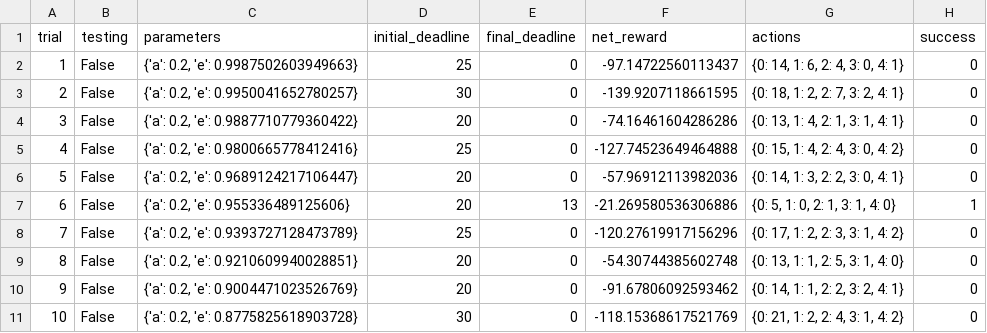
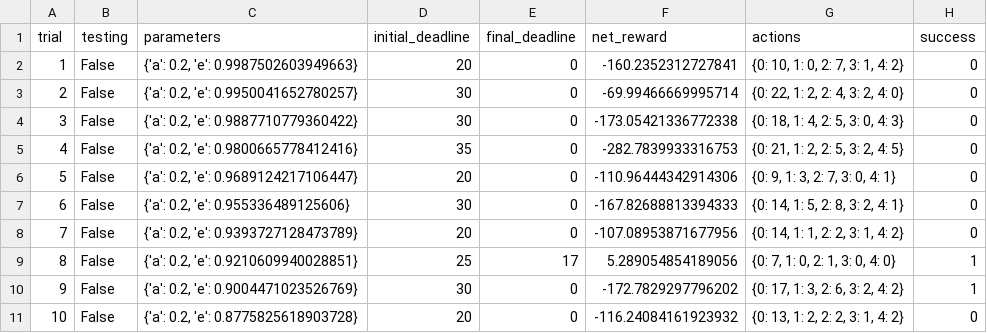
Before and after one commit to FlyingRR/p4, a CSV file: log/sim_improved-learning.csv, drawn as a sheet; only a part is shown; the diff covers the shown part only.

```diff
--- a/log/sim_improved-learning.csv
+++ b/log/sim_improved-learning.csv
@@ -1,11 +1,11 @@
 trial,testing,parameters,initial_deadline,final_deadline,net_reward,actions,success
-1,False,"{'a': 0.2, 'e': 0.9987502603949663}",25,0,-97.14722560113437,"{0: 14, 1: 6, 2: 4, 3: 0, 4: 1}",0
-2,False,"{'a': 0.2, 'e': 0.9950041652780257}",30,0,-139.9207118661595,"{0: 18, 1: 2, 2: 7, 3: 2, 4: 1}",0
-3,False,"{'a': 0.2, 'e': 0.9887710779360422}",20,0,-74.16461604286286,"{0: 13, 1: 4, 2: 1, 3: 1, 4: 1}",0
-4,False,"{'a': 0.2, 'e': 0.9800665778412416}",25,0,-127.74523649464888,"{0: 15, 1: 4, 2: 4, 3: 0, 4: 2}",0
-5,False,"{'a': 0.2, 'e': 0.9689124217106447}",20,0,-57.96912113982036,"{0: 14, 1: 3, 2: 2, 3: 0, 4: 1}",0
-6,False,"{'a': 0.2, 'e': 0.955336489125606}",20,13,-21.269580536306886,"{0: 5, 1: 0, 2: 1, 3: 1, 4: 0}",1
-7,False,"{'a': 0.2, 'e': 0.9393727128473789}",25,0,-120.27619917156296,"{0: 17, 1: 2, 2: 3, 3: 1, 4: 2}",0
-8,False,"{'a': 0.2, 'e': 0.9210609940028851}",20,0,-54.30744385602748,"{0: 13, 1: 1, 2: 5, 3: 1, 4: 0}",0
-9,False,"{'a': 0.2, 'e': 0.9004471023526769}",20,0,-91.67806092593462,"{0: 14, 1: 1, 2: 2, 3: 2, 4: 1}",0
-10,False,"{'a': 0.2, 'e': 0.8775825618903728}",30,0,-118.15368617521769,"{0: 21, 1: 2, 2: 4, 3: 1, 4: 2}",0
+1,False,"{'a': 0.2, 'e': 0.9987502603949663}",20,0,-160.2352312727841,"{0: 10, 1: 0, 2: 7, 3: 1, 4: 2}",0
+2,False,"{'a': 0.2, 'e': 0.9950041652780257}",30,0,-69.99466669995714,"{0: 22, 1: 2, 2: 4, 3: 2, 4: 0}",0
+3,False,"{'a': 0.2, 'e': 0.9887710779360422}",30,0,-173.05421336772338,"{0: 18, 1: 4, 2: 5, 3: 0, 4: 3}",0
+4,False,"{'a': 0.2, 'e': 0.9800665778412416}",35,0,-282.7839933316753,"{0: 21, 1: 2, 2: 5, 3: 2, 4: 5}",0
+5,False,"{'a': 0.2, 'e': 0.9689124217106447}",20,0,-110.96444342914306,"{0: 9, 1: 3, 2: 7, 3: 0, 4: 1}",0
+6,False,"{'a': 0.2, 'e': 0.955336489125606}",30,0,-167.82688813394333,"{0: 14, 1: 5, 2: 8, 3: 2, 4: 1}",0
+7,False,"{'a': 0.2, 'e': 0.9393727128473789}",20,0,-107.08953871677956,"{0: 14, 1: 1, 2: 2, 3: 1, 4: 2}",0
+8,False,"{'a': 0.2, 'e': 0.9210609940028851}",25,17,5.289054854189056,"{0: 7, 1: 0, 2: 1, 3: 0, 4: 0}",1
+9,False,"{'a': 0.2, 'e': 0.9004471023526769}",30,0,-172.7829297796202,"{0: 17, 1: 3, 2: 6, 3: 2, 4: 2}",1
+10,False,"{'a': 0.2, 'e': 0.8775825618903728}",20,0,-116.24084161923932,"{0: 13, 1: 2, 2: 2, 3: 1, 4: 2}",0
```
Also changed, not shown: 154 edited cells elsewhere in this file, 1 other file.
